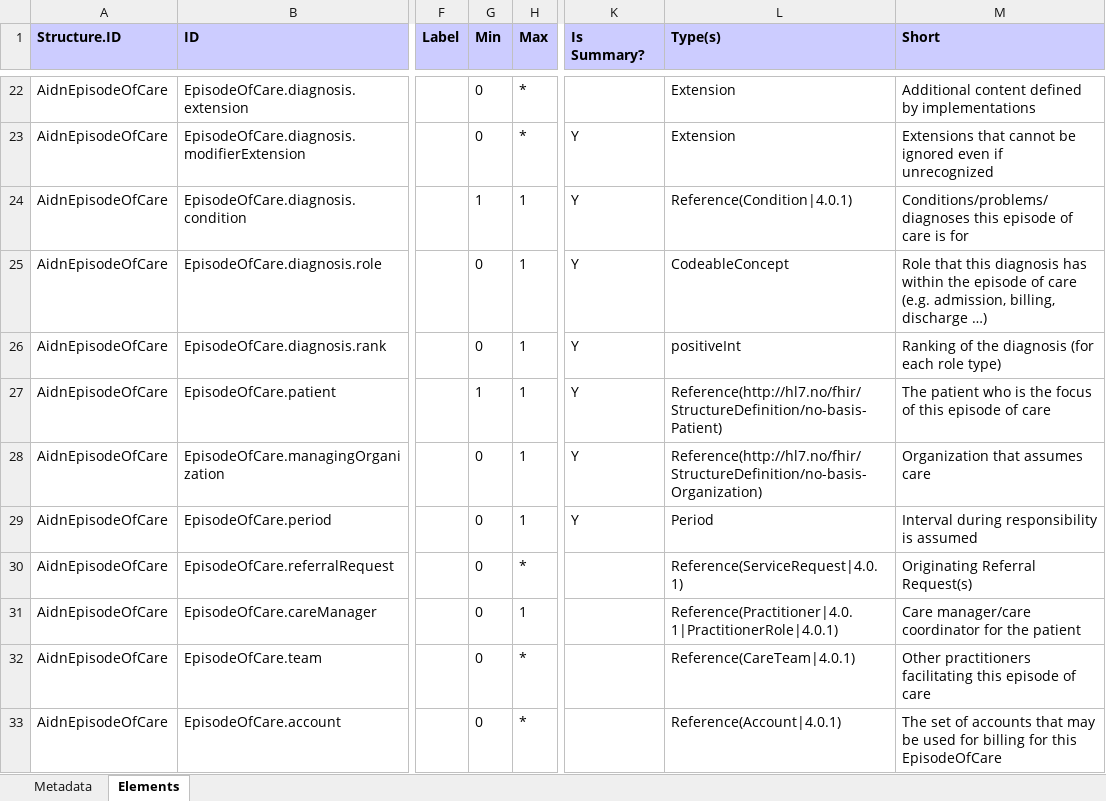
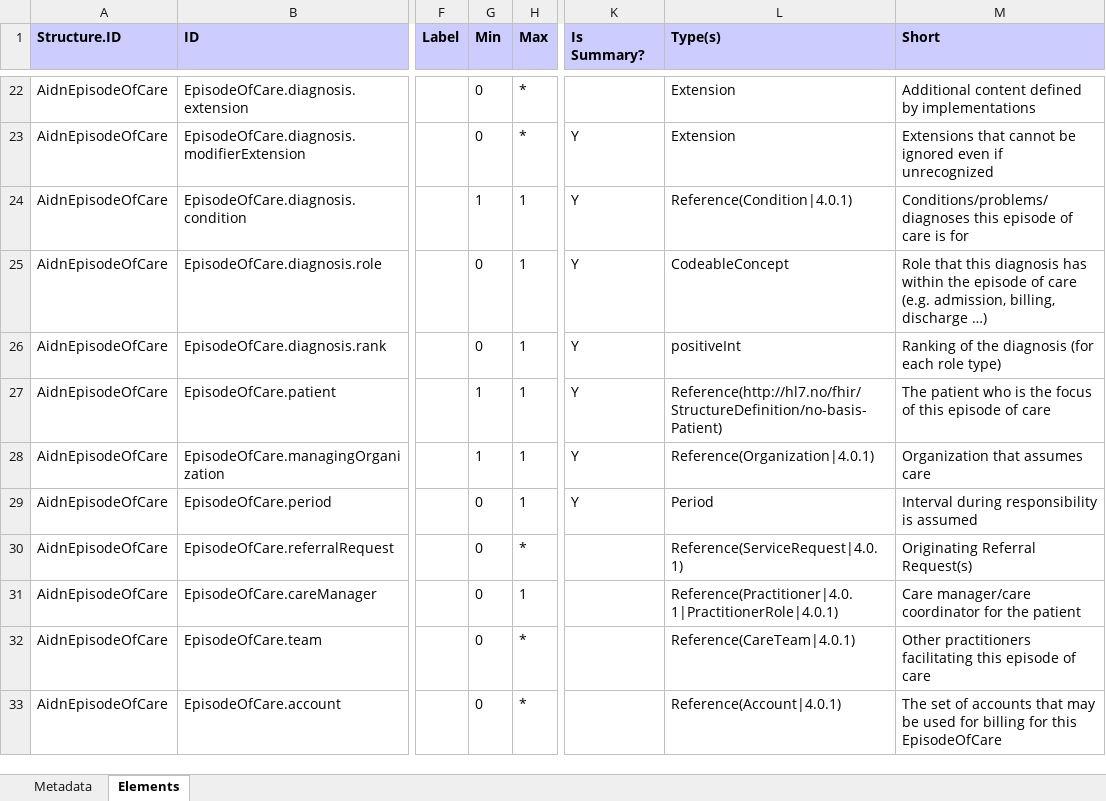
Before and after one commit to kyrrem/ig-test, an Excel workbook: currentbuild/all-profiles.xlsx, sheet Elements, drawn as a sheet; only a part is shown, gaps mark what is left out; values as stored, in another font and other column widths than the file's, no borders; the diff names each change by its address in the sheet, - before the commit and + after, or states it on an @@ line.

```diff
--- a/currentbuild/all-profiles.xlsx (sheet Elements)
+++ b/currentbuild/all-profiles.xlsx (sheet Elements)
-G28 (Min): 0
+G28 (Min): 1
-L28 (Type(s)): Reference(http://hl7.no/fhir/StructureDefinition/no-basis-Organization)
+L28 (Type(s)): Reference(Organization|4.0.1)
```
Also changed, not shown: currentbuild/StructureDefinition-AidnEpisodeOfCare.xlsx, currentbuild/observations-summary.xlsx, 54 other files.
